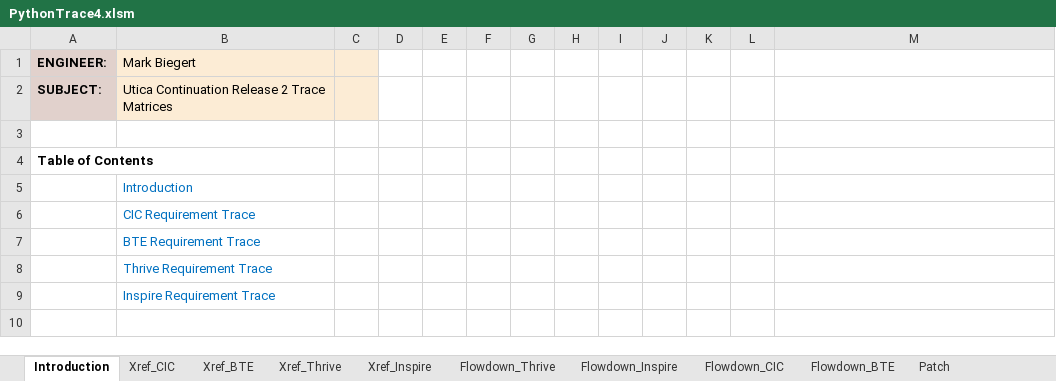
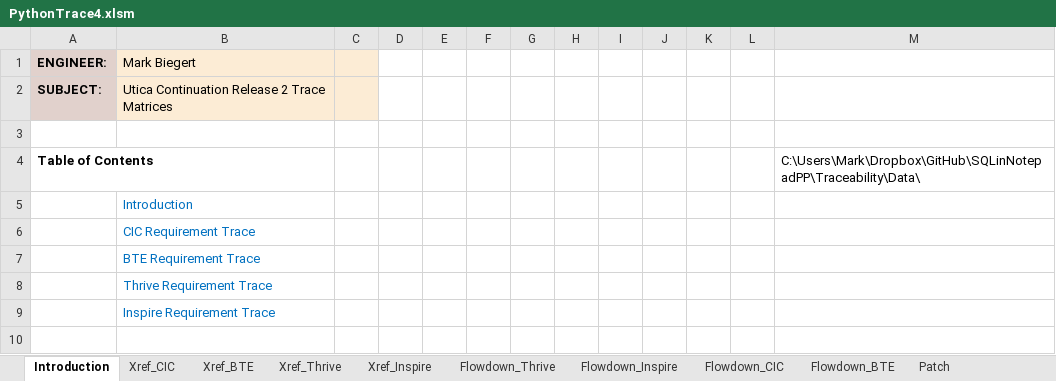
Before and after one commit to ziggle/SQLinNotepadPP, an Excel workbook: Traceability/Data/PythonTrace4.xlsm, sheet Introduction, drawn as a sheet; only a part is shown; values as stored, in another font and other column widths than the file's, no borders; charts and pictures and conditional formats not drawn; the diff names each change by its address in the sheet, - before the commit and + after, or states it on an @@ line.

Commit message:
I decided to add the tracer material. It is kind of big.

```diff
--- a/Traceability/Data/PythonTrace4.xlsm (sheet Introduction)
+++ b/Traceability/Data/PythonTrace4.xlsm (sheet Introduction)
-M4: (empty)
+M4: C:\Users\Mark\Dropbox\GitHub\SQLinNotepadPP\Traceability\Data\
```
Also changed, not shown: sheet Xref_CIC, 9 other files.
